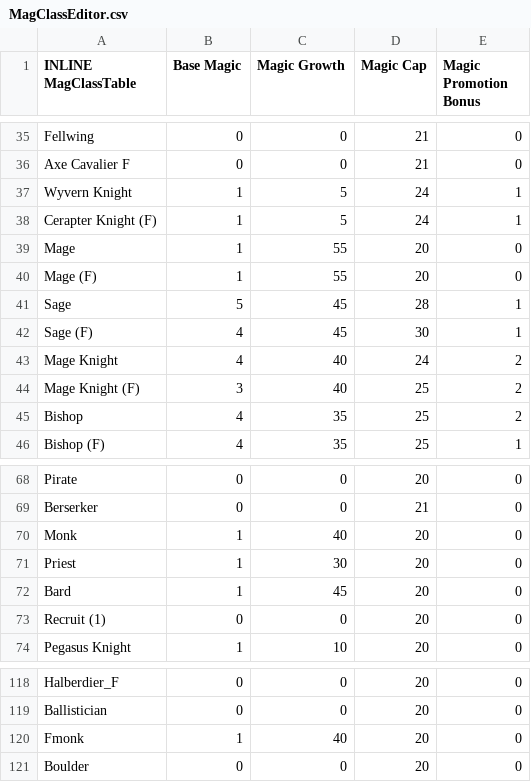
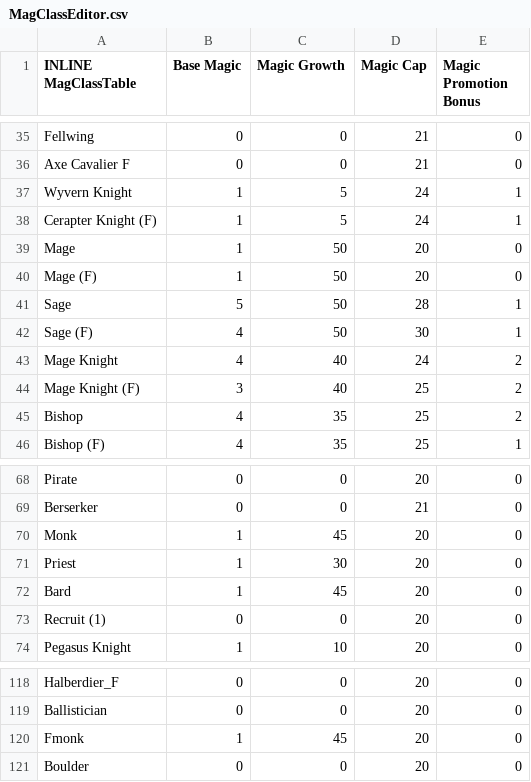
Before and after one commit to Jopettajah/Inheritors-Build, a CSV file: Tables/NightmareModules/CharactersClasses/MagClassEditor.csv, drawn as a sheet; only a part is shown, gaps mark what is left out.

```diff
--- a/Tables/NightmareModules/CharactersClasses/MagClassEditor.csv
+++ b/Tables/NightmareModules/CharactersClasses/MagClassEditor.csv
@@ -38,6 +38,6 @@ Wyvern Knight,1,5,24,1
 Cerapter Knight (F),1,5,24,1
-Mage,1,55,20,0
-Mage (F),1,55,20,0
-Sage,5,45,28,1
-Sage (F),4,45,30,1
+Mage,1,50,20,0
+Mage (F),1,50,20,0
+Sage,5,50,28,1
+Sage (F),4,50,30,1
 Mage Knight,4,40,24,2
@@ -69,3 +69,3 @@ Pirate,0,0,20,0
 Berserker,0,0,21,0
-Monk,1,40,20,0
+Monk,1,45,20,0
 Priest,1,30,20,0
@@ -119,3 +119,3 @@ Halberdier_F,0,0,20,0
 Ballistician,0,0,20,0
-Fmonk,1,40,20,0
+Fmonk,1,45,20,0
 Boulder,0,0,20,0
```
Also changed, not shown: Tables/NightmareModules/CharactersClasses/CharacterTable.csv, 51 other files.
